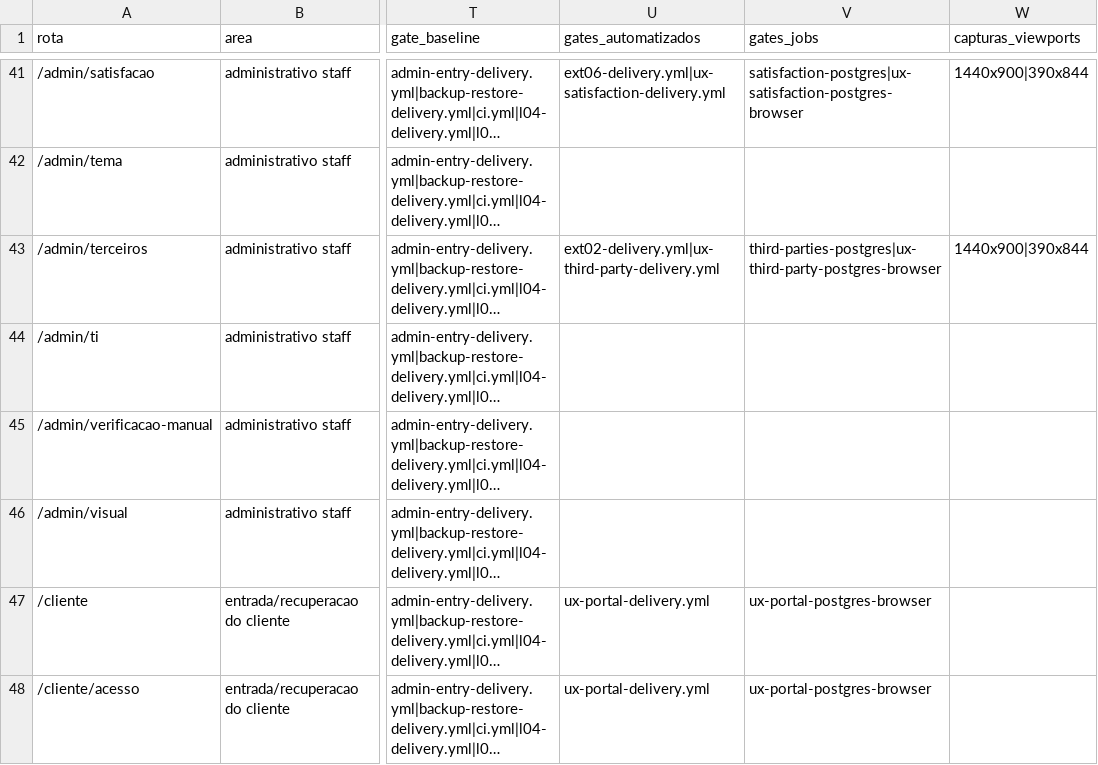
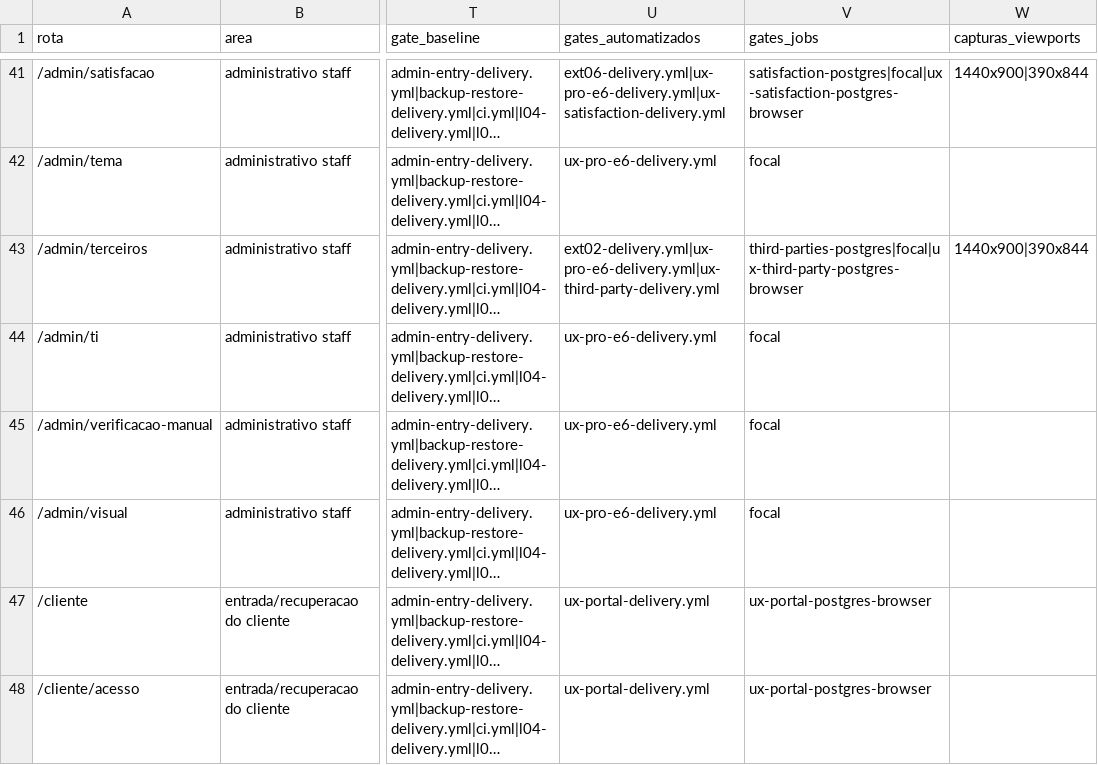
Before and after one commit to berger33/gruposegsystemseguranca, a CSV file: docs/UX-PRO-00-INVENTARIO-ROTAS-2026-10-13.csv, drawn as a sheet; only a part is shown, gaps mark what is left out; long unchanged cells end in …; the diff covers the shown part only; the diff names each change by its address in the sheet, - before the commit and + after, or states it on an @@ line.

```diff
--- a/docs/UX-PRO-00-INVENTARIO-ROTAS-2026-10-13.csv
+++ b/docs/UX-PRO-00-INVENTARIO-ROTAS-2026-10-13.csv
-U41 (gates_automatizados): ext06-delivery.yml|ux-satisfaction-delivery.yml
+U41 (gates_automatizados): ext06-delivery.yml|ux-pro-e6-delivery.yml|ux-satisfaction-delivery.yml
-V41 (gates_jobs): satisfaction-postgres|ux-satisfaction-postgres-browser
+V41 (gates_jobs): satisfaction-postgres|focal|ux-satisfaction-postgres-browser
-U42 (gates_automatizados): (empty)
+U42 (gates_automatizados): ux-pro-e6-delivery.yml
-V42 (gates_jobs): (empty)
+V42 (gates_jobs): focal
-U43 (gates_automatizados): ext02-delivery.yml|ux-third-party-delivery.yml
+U43 (gates_automatizados): ext02-delivery.yml|ux-pro-e6-delivery.yml|ux-third-party-delivery.yml
-V43 (gates_jobs): third-parties-postgres|ux-third-party-postgres-browser
+V43 (gates_jobs): third-parties-postgres|focal|ux-third-party-postgres-browser
-U44:U46 (gates_automatizados): (empty)
+U44:U46 (gates_automatizados): ux-pro-e6-delivery.yml
-V44:V46 (gates_jobs): (empty)
+V44:V46 (gates_jobs): focal
```
Also changed, not shown: 80 edited cells elsewhere in this file, docs/UX-PRO-00-MATRIZ-COBERTURA-2026-10-13.csv, 38 other files.
